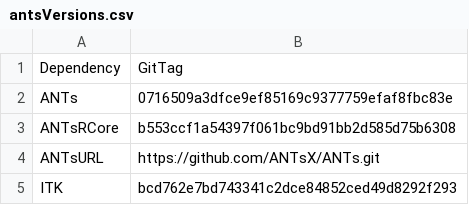
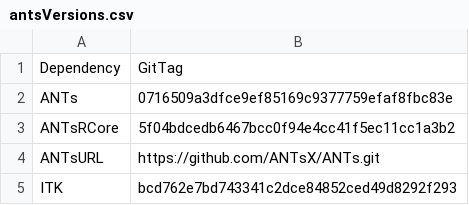
Before and after one commit to ANTsX/ANTsRCore, a CSV file: data/antsVersions.csv, drawn as a sheet.

```diff
--- a/data/antsVersions.csv
+++ b/data/antsVersions.csv
@@ -2,3 +2,3 @@ Dependency;GitTag
 ANTs;0716509a3dfce9ef85169c9377759efaf8fbc83e
-ANTsRCore;b553ccf1a54397f061bc9bd91bb2d585d75b6308
+ANTsRCore;5f04bdcedb6467bcc0f94e4cc41f5ec11cc1a3b2
 ANTsURL;https://github.com/ANTsX/ANTs.git
```
Also changed, not shown: 6 other files.
